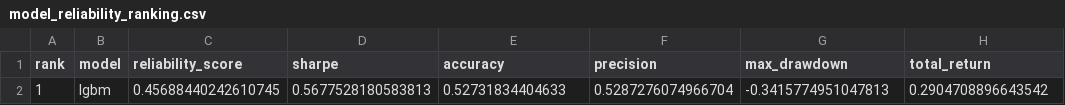
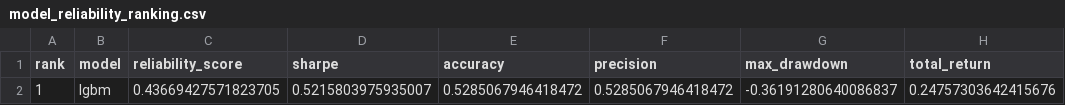
Before and after one commit to murosyo01/stock-predictor, a CSV file: data/model_reliability_ranking.csv, drawn as a sheet.

```diff
--- a/data/model_reliability_ranking.csv
+++ b/data/model_reliability_ranking.csv
@@ -1,2 +1,2 @@
 rank,model,reliability_score,sharpe,accuracy,precision,max_drawdown,total_return
-1,lgbm,0.45688440242610745,0.5677528180583813,0.52731834404633,0.5287276074966704,-0.3415774951047813,0.2904708896643542
+1,lgbm,0.43669427571823705,0.5215803975935007,0.5285067946418472,0.5285067946418472,-0.36191280640086837,0.24757303642415676
```
Also changed, not shown: data/backtest_by_model.csv, 1 other file.
